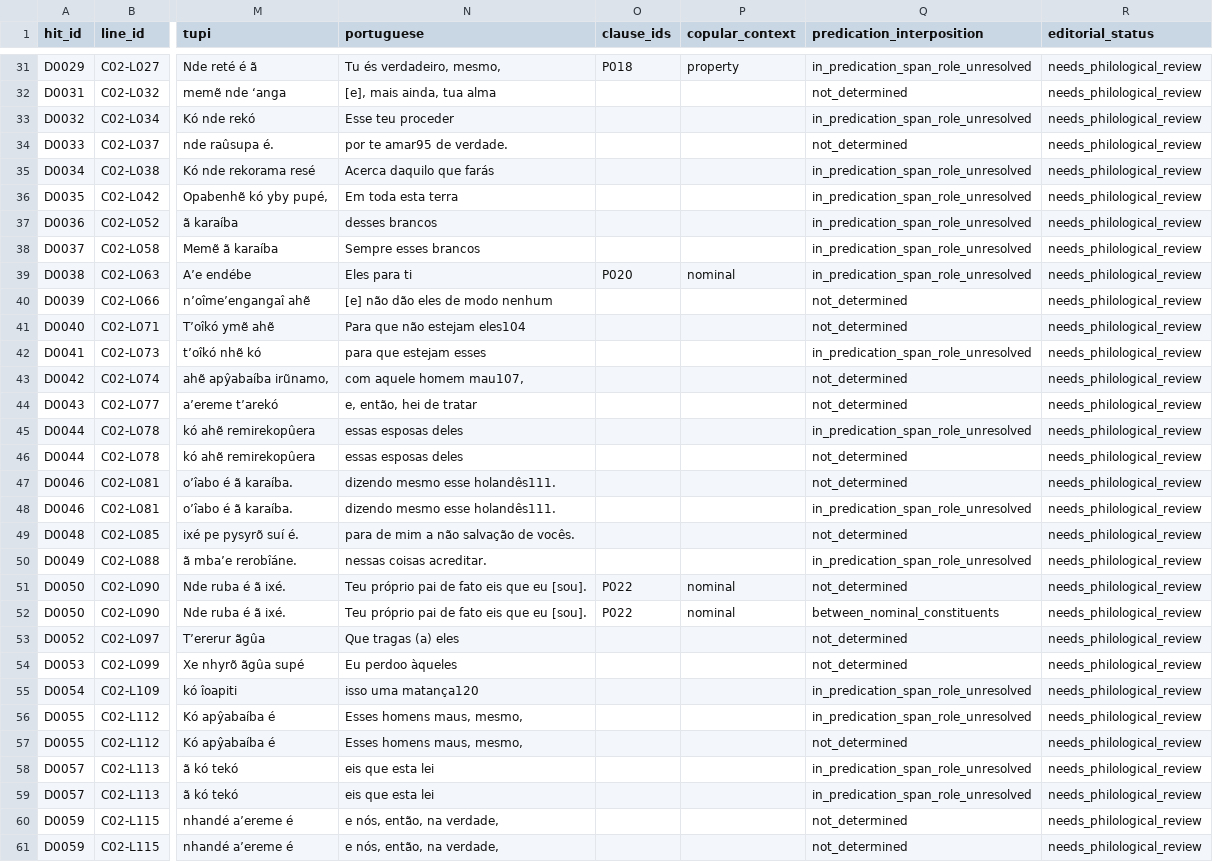
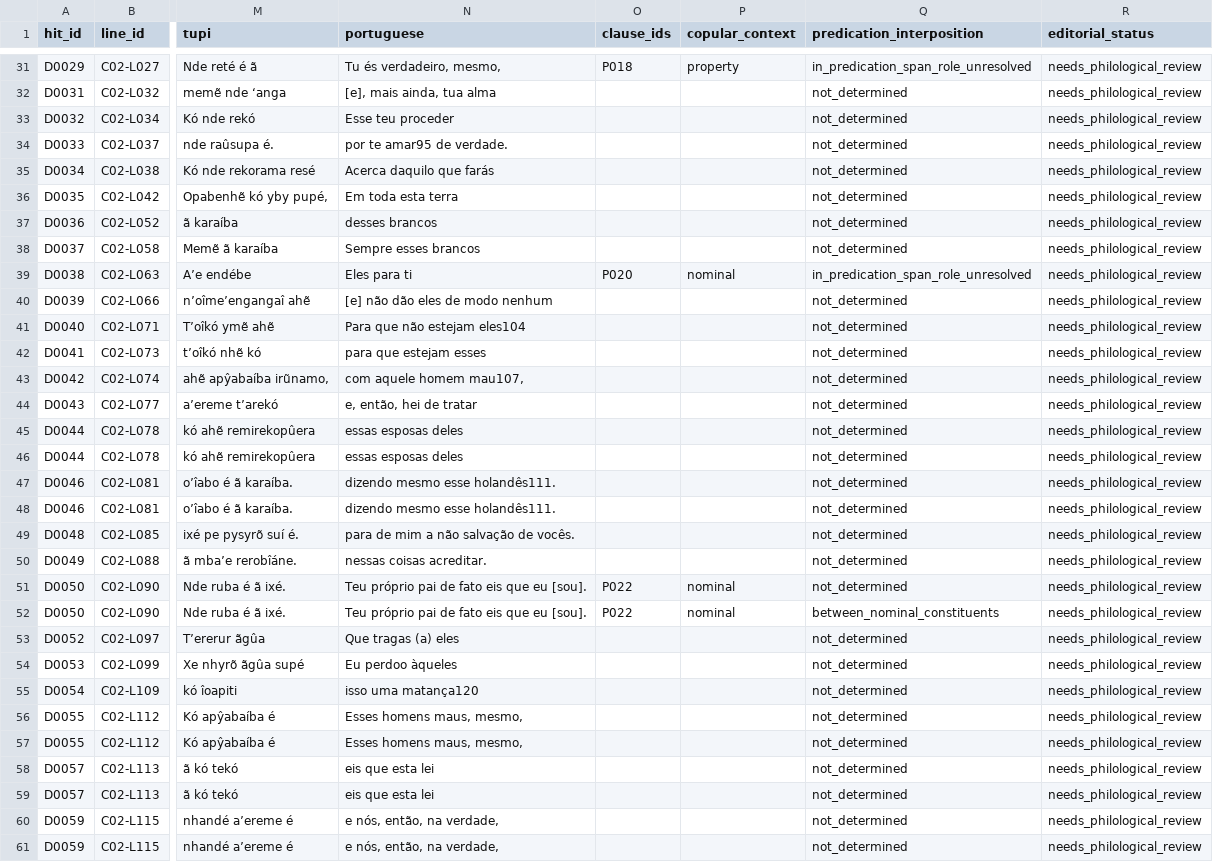
Before and after one commit to kiansheik/oldtupicorpus, a CSV file: research/potiguara_1645/demonstrative_hits.csv, drawn as a sheet; only a part is shown, gaps mark what is left out; the diff covers the shown part only; the diff names each change by its address in the sheet, - before the commit and + after, or states it on an @@ line.

```diff
--- a/research/potiguara_1645/demonstrative_hits.csv
+++ b/research/potiguara_1645/demonstrative_hits.csv
-Q33 (predication_interposition): in_predication_span_role_unresolved
+Q33 (predication_interposition): not_determined
-Q35:Q38 (predication_interposition): in_predication_span_role_unresolved
+Q35:Q38 (predication_interposition): not_determined
-Q42 (predication_interposition): in_predication_span_role_unresolved
+Q42 (predication_interposition): not_determined
-Q45 (predication_interposition): in_predication_span_role_unresolved
+Q45 (predication_interposition): not_determined
-Q48 (predication_interposition): in_predication_span_role_unresolved
+Q48 (predication_interposition): not_determined
-Q50 (predication_interposition): in_predication_span_role_unresolved
+Q50 (predication_interposition): not_determined
-Q55:Q56 (predication_interposition): in_predication_span_role_unresolved
+Q55:Q56 (predication_interposition): not_determined
-Q58:Q59 (predication_interposition): in_predication_span_role_unresolved
+Q58:Q59 (predication_interposition): not_determined
```
Also changed, not shown: 58 edited cells elsewhere in this file.
